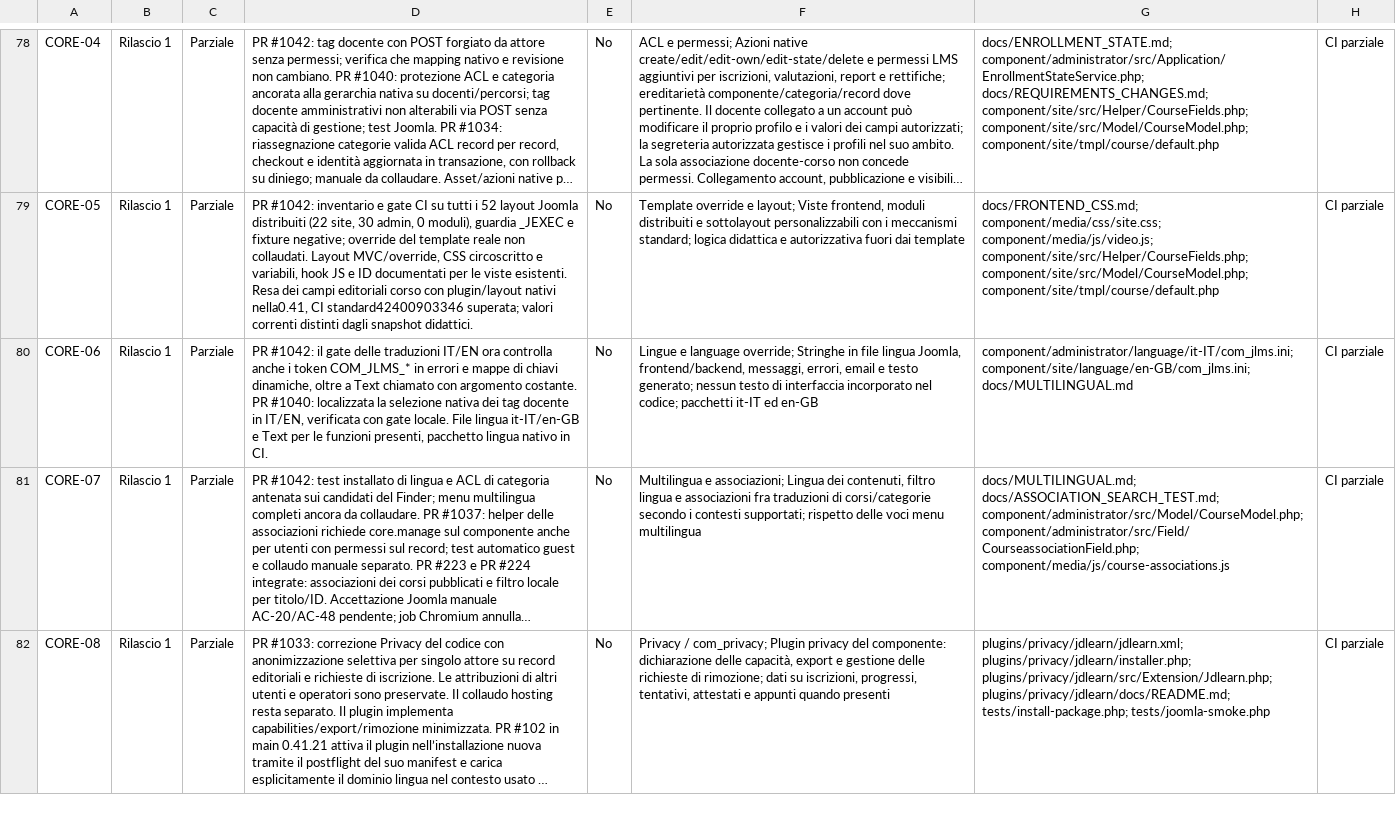
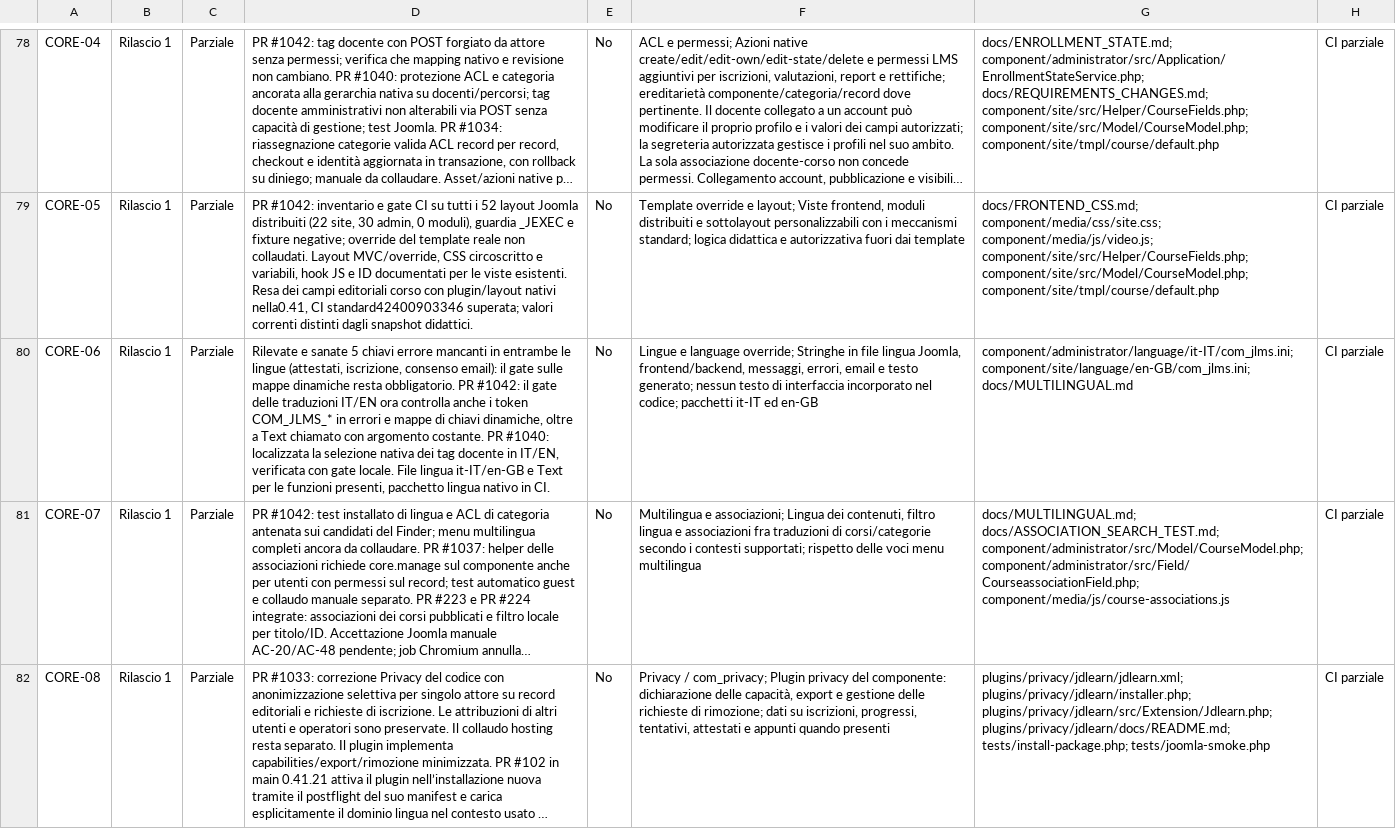
Before and after one commit to jeckodevelopment/jd_learn, a CSV file: docs/REQUIREMENTS_STATUS.csv, drawn as a sheet; only a part is shown, gaps mark what is left out; long unchanged cells end in …; the diff names each change by its address in the sheet, - before the commit and + after, or states it on an @@ line.

Commit message:
docs(CORE-06): trace discovered and fixed IT/EN error message gaps in requirements CSV

```diff
--- a/docs/REQUIREMENTS_STATUS.csv
+++ b/docs/REQUIREMENTS_STATUS.csv
-D80: PR #1042:…
+D80: Rilevate e sanate 5 chiavi errore mancanti in entrambe le lingue (attestati, iscrizione, consenso email): il gate sulle mappe dinamiche resta obbligatorio. PR #1042:…
```
